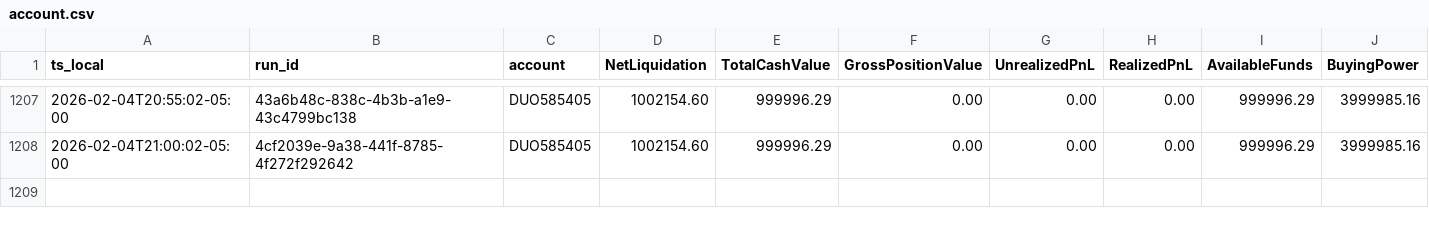
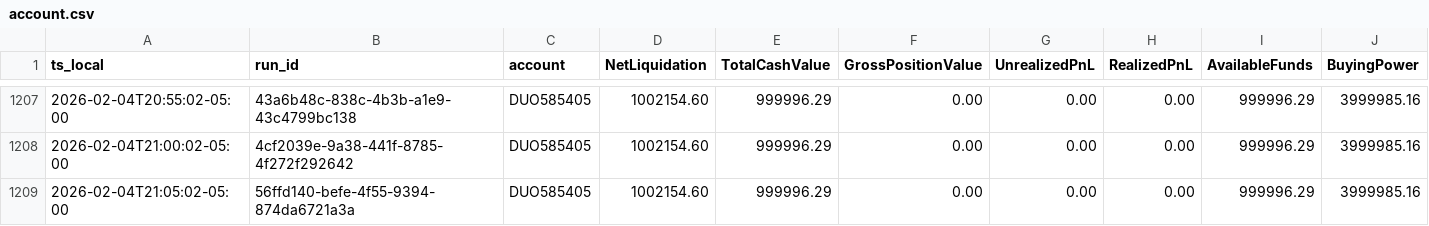
Before and after one commit to martinstabler-bit/IBKR_MeanReversion_Bot, a CSV file: analytics/logs/account.csv, drawn as a sheet; only a part is shown, gaps mark what is left out; rows hold the shown columns only; the diff names each change by its address in the sheet, - before the commit and + after, or states it on an @@ line.

```diff
--- a/analytics/logs/account.csv
+++ b/analytics/logs/account.csv
+row 1209: 2026-02-04T21:05:02-05:00 | 56ffd140-befe-4f55-9394-874da6721a3a | DUO585405 | 1002154.60 | 999996.29 | 0.00 | 0.00 | 0.00 | 999996.29 | 3999985.16
```
Also changed, not shown: analytics/logs/runs.csv.
